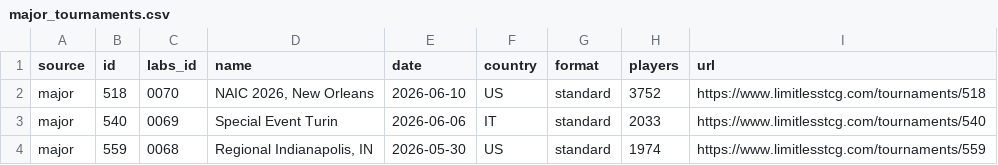
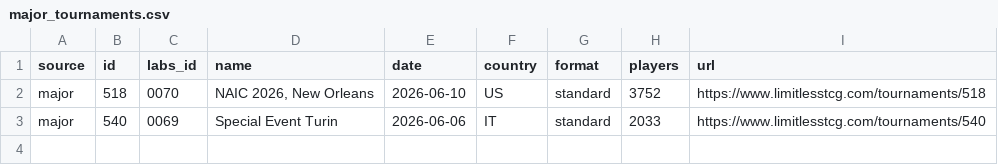
Before and after one commit to altysmith/pokemon-analyze, a CSV file: outputs/major_tournaments.csv, drawn as a sheet; the diff names each change by its address in the sheet, - before the commit and + after, or states it on an @@ line.

```diff
--- a/outputs/major_tournaments.csv
+++ b/outputs/major_tournaments.csv
-row 4: major | 559 | 0068 | Regional Indianapolis, IN | 2026-05-30 | US | standard | 1974 | https://www.limitlesstcg.com/tournaments/559
```
Also changed, not shown: outputs/best_decks_against_top25_meta.csv, outputs/card_subtypes.csv, 7 other files.
